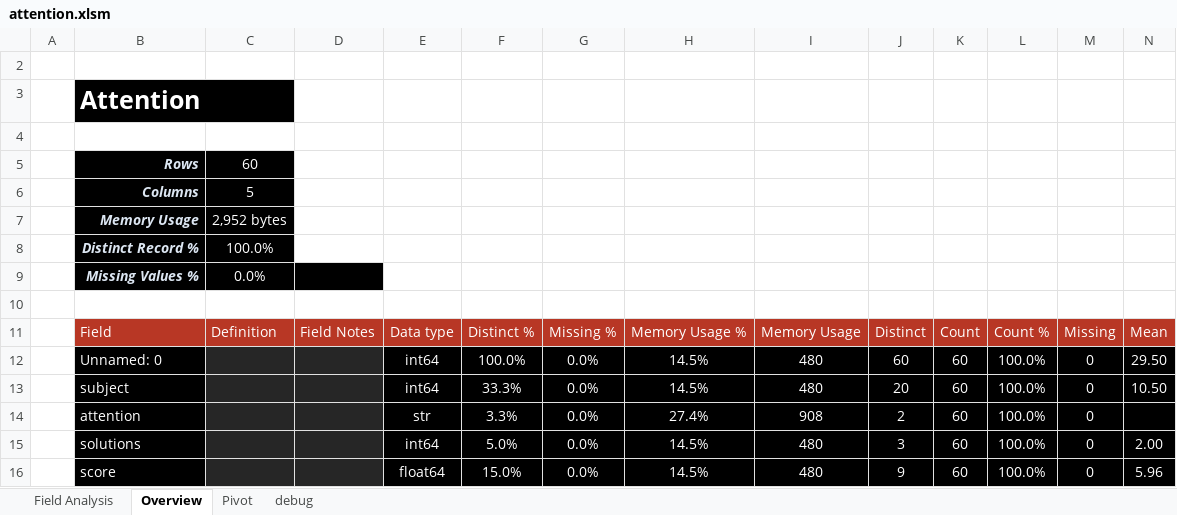
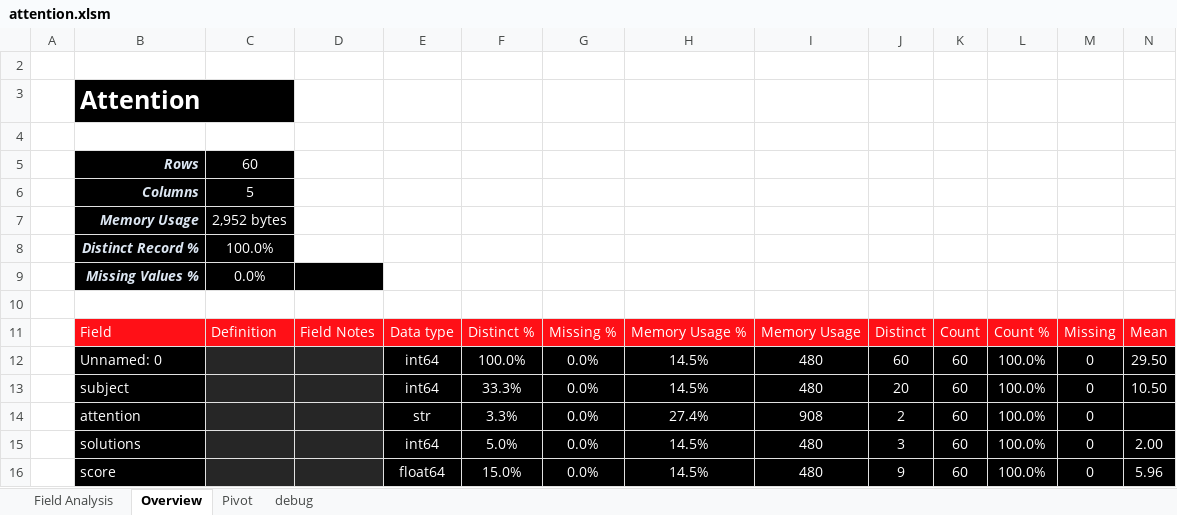
Before and after one commit to InfoDesigner/xleda, an Excel workbook: examples/other_examples/attention.xlsm, sheet Overview, drawn as a sheet; only a part is shown; values as stored, in another font and other column widths than the file's, no borders; conditional formats and table styles not drawn; the diff covers the shown part only; the diff names each change by its address in the sheet, - before the commit and + after, or states it on an @@ line.

```diff
--- a/examples/other_examples/attention.xlsm (sheet Overview)
+++ b/examples/other_examples/attention.xlsm (sheet Overview)
-B11:N11 fill: #B83725
+B11:N11 fill: #FF1017
```
Also changed, not shown: cell formats elsewhere in this sheet, sheet debug, sheet Pivot, sheet Field Analysis, hidden cells, charts or pictures, examples/MLB.xlsm, examples/other_examples/Tic Tac Toe Endgame.xlsm, 52 other files.
